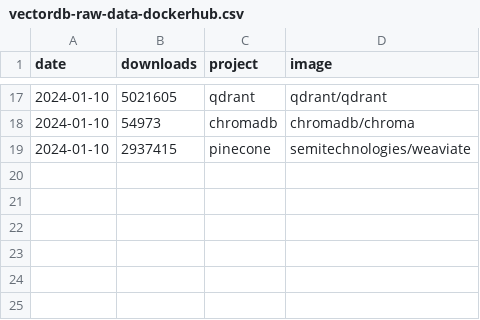
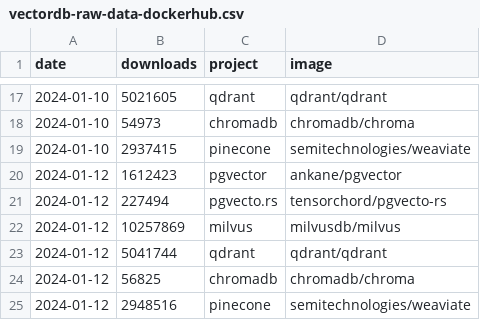
Before and after one commit to tensorchord/ai-infra-statistics, a CSV file: vectordb-raw-data-dockerhub.csv, drawn as a sheet; only a part is shown, gaps mark what is left out.

Commit message:
chore: Update
Signed-off-by: Ce Gao <cegao@tensorchord.ai>

```diff
--- a/vectordb-raw-data-dockerhub.csv
+++ b/vectordb-raw-data-dockerhub.csv
@@ -19 +19,7 @@ date,downloads,project,image
 2024-01-10,2937415,pinecone,semitechnologies/weaviate
+2024-01-12,1612423,pgvector,ankane/pgvector
+2024-01-12,227494,pgvecto.rs,tensorchord/pgvecto-rs
+2024-01-12,10257869,milvus,milvusdb/milvus
+2024-01-12,5041744,qdrant,qdrant/qdrant
+2024-01-12,56825,chromadb,chromadb/chroma
+2024-01-12,2948516,pinecone,semitechnologies/weaviate
```
Also changed, not shown: framework-inference-raw-data-pypi.csv, framework-llm-raw-data-pypi.csv, 3 other files.
